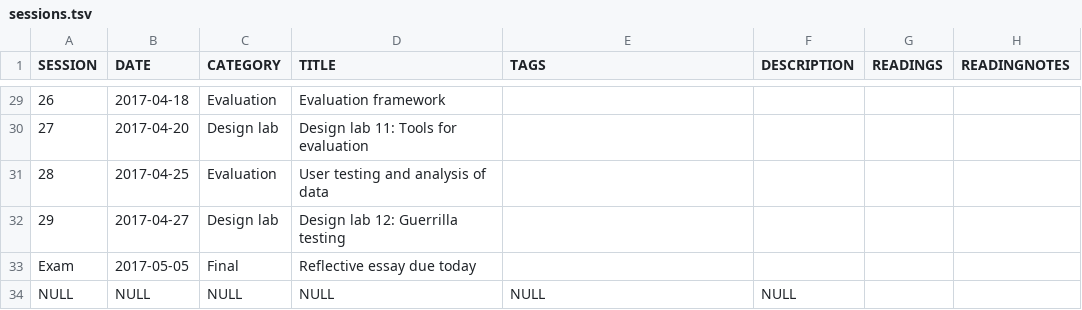
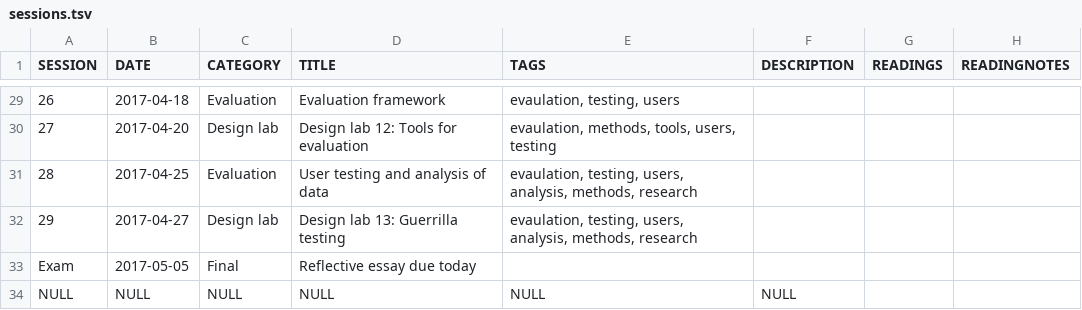
Before and after one commit to jdmar3/inls718, a TSV file: generate-posts/sessions.tsv, drawn as a sheet; only a part is shown, gaps mark what is left out; the diff covers the shown part only; the diff names each change by its address in the sheet, - before the commit and + after, or states it on an @@ line.

```diff
--- a/generate-posts/sessions.tsv
+++ b/generate-posts/sessions.tsv
-E29 (TAGS): (empty)
+E29 (TAGS): evaulation, testing, users
-D30 (TITLE): Design lab 11: Tools for evaluation
+D30 (TITLE): Design lab 12: Tools for evaluation
-E30 (TAGS): (empty)
+E30 (TAGS): evaulation, methods, tools, users, testing
-E31:E32 (TAGS): (empty)
+E31:E32 (TAGS): evaulation, testing, users, analysis, methods, research
-D32 (TITLE): Design lab 12: Guerrilla testing
+D32 (TITLE): Design lab 13: Guerrilla testing
```
Also changed, not shown: 29 edited cells elsewhere in this file, 32 other files.
